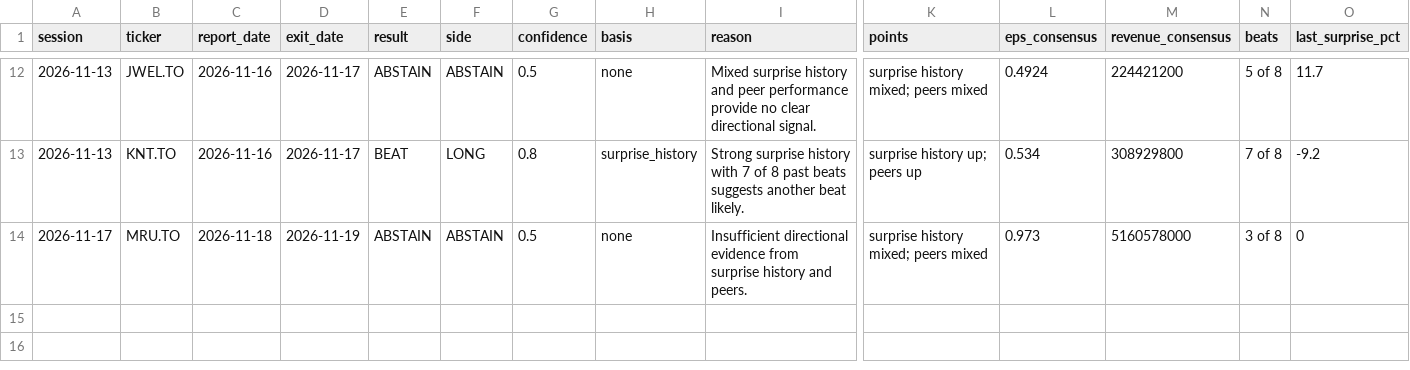
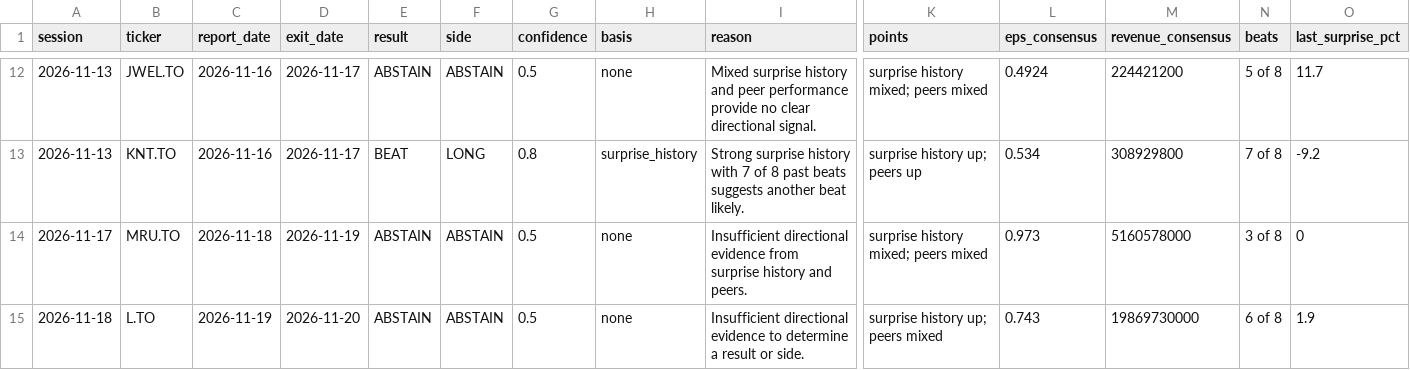
Before and after one commit to rufatb/RB, a CSV file: data/event_calls.csv, drawn as a sheet; only a part is shown, gaps mark what is left out; rows hold the shown columns only; the diff names each change by its address in the sheet, - before the commit and + after, or states it on an @@ line.

```diff
--- a/data/event_calls.csv
+++ b/data/event_calls.csv
+row 15: 2026-11-18 | L.TO | 2026-11-19 | 2026-11-20 | ABSTAIN | ABSTAIN | 0.5 | none | Insufficient directional evidence to determine a result or side. | surprise history up; peers mixed | 0.743 | 19869730000 | 6 of 8 | 1.9
```
